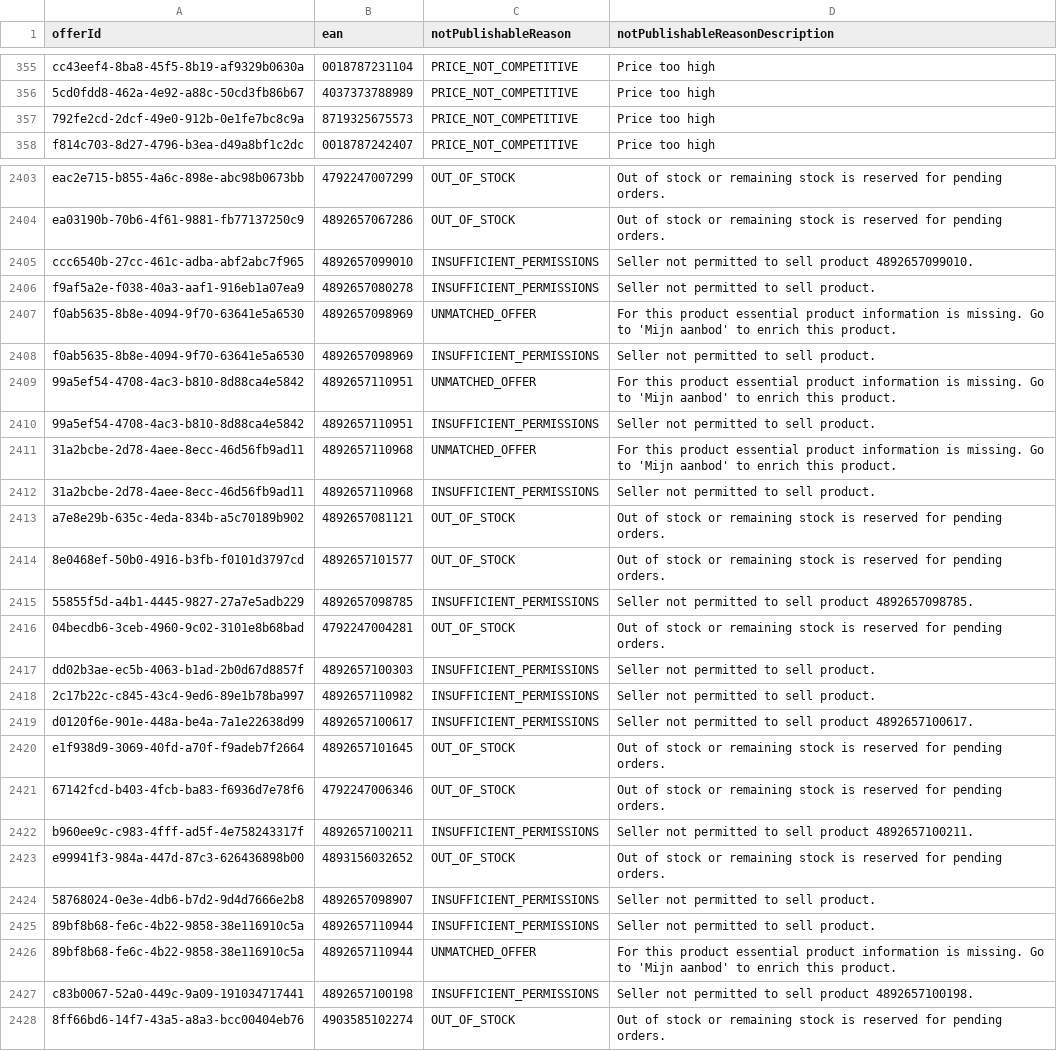
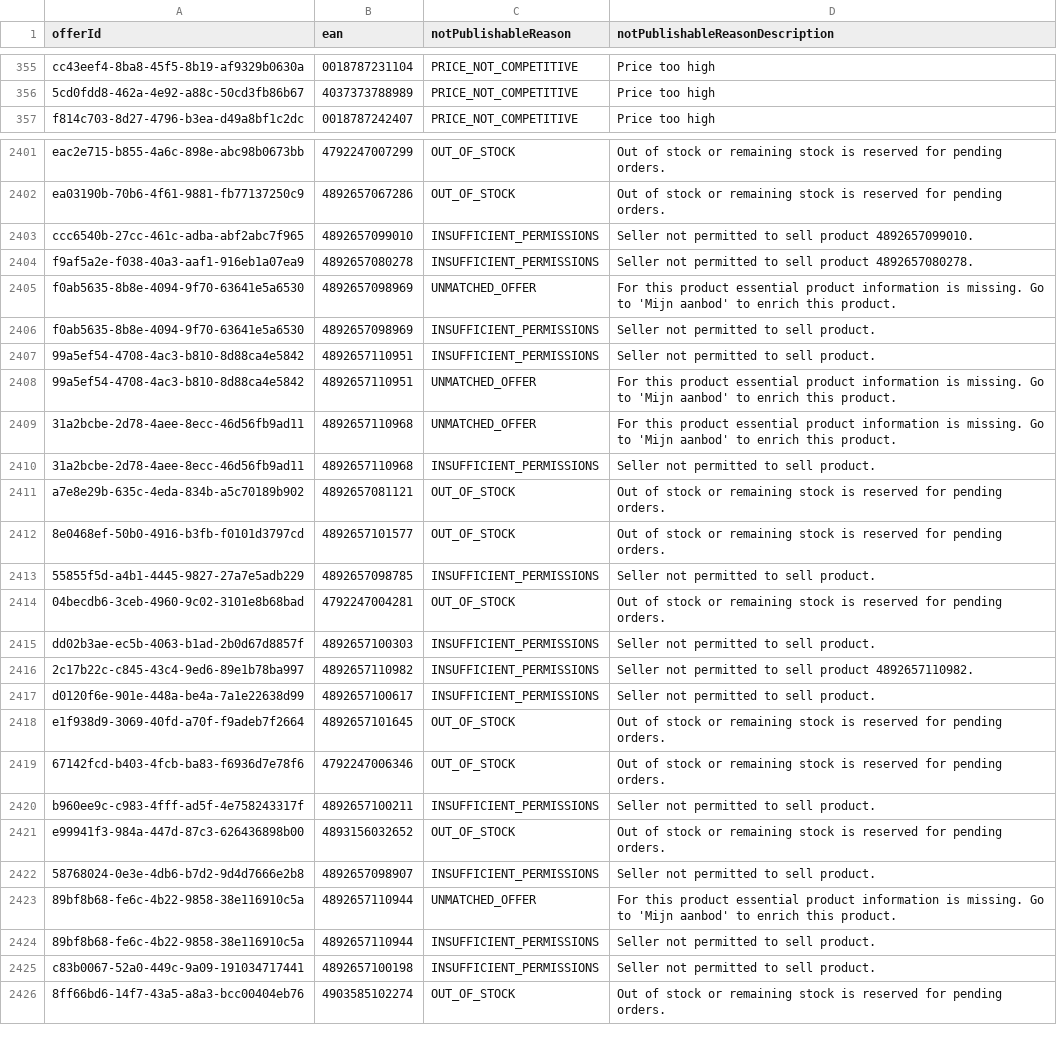
Before and after one commit to semjanssen98/unpublished_offers, a CSV file: unpublished_offers_Eco_Groothandel_(NL).csv, drawn as a sheet; only a part is shown, gaps mark what is left out; the diff covers the shown part only.

Commit message:
Update CSV files

```diff
--- a/unpublished_offers_Eco_Groothandel_(NL).csv
+++ b/unpublished_offers_Eco_Groothandel_(NL).csv
@@ -356,3 +356,2 @@ cc43eef4-8ba8-45f5-8b19-af9329b0630a,0018787231104,PRICE_NOT_COMPETITIVE,Price t
 5cd0fdd8-462a-4e92-a88c-50cd3fb86b67,4037373788989,PRICE_NOT_COMPETITIVE,Price too high
-792fe2cd-2dcf-49e0-912b-0e1fe7bc8c9a,8719325675573,PRICE_NOT_COMPETITIVE,Price too high
 f814c703-8d27-4796-b3ea-d49a8bf1c2dc,0018787242407,PRICE_NOT_COMPETITIVE,Price too high
@@ -2405,7 +2403,7 @@ ea03190b-70b6-4f61-9881-fb77137250c9,4892657067286,OUT_OF_STOCK,Out of stock or
 ccc6540b-27cc-461c-adba-abf2abc7f965,4892657099010,INSUFFICIENT_PERMISSIONS,Seller not permitted to sell product 4892657099010.
-f9af5a2e-f038-40a3-aaf1-916eb1a07ea9,4892657080278,INSUFFICIENT_PERMISSIONS,Seller not permitted to sell product.
+f9af5a2e-f038-40a3-aaf1-916eb1a07ea9,4892657080278,INSUFFICIENT_PERMISSIONS,Seller not permitted to sell product 4892657080278.
 f0ab5635-8b8e-4094-9f70-63641e5a6530,4892657098969,UNMATCHED_OFFER,For this product essential product information is missing. Go to 'Mijn aanbod' to enrich this product.
 f0ab5635-8b8e-4094-9f70-63641e5a6530,4892657098969,INSUFFICIENT_PERMISSIONS,Seller not permitted to sell product.
-99a5ef54-4708-4ac3-b810-8d88ca4e5842,4892657110951,UNMATCHED_OFFER,For this product essential product information is missing. Go to 'Mijn aanbod' to enrich this product.
 99a5ef54-4708-4ac3-b810-8d88ca4e5842,4892657110951,INSUFFICIENT_PERMISSIONS,Seller not permitted to sell product.
+99a5ef54-4708-4ac3-b810-8d88ca4e5842,4892657110951,UNMATCHED_OFFER,For this product essential product information is missing. Go to 'Mijn aanbod' to enrich this product.
 31a2bcbe-2d78-4aee-8ecc-46d56fb9ad11,4892657110968,UNMATCHED_OFFER,For this product essential product information is missing. Go to 'Mijn aanbod' to enrich this product.
@@ -2414,15 +2412,15 @@ a7e8e29b-635c-4eda-834b-a5c70189b902,4892657081121,OUT_OF_STOCK,Out of stock or
 8e0468ef-50b0-4916-b3fb-f0101d3797cd,4892657101577,OUT_OF_STOCK,Out of stock or remaining stock is reserved for pending orders.
-55855f5d-a4b1-4445-9827-27a7e5adb229,4892657098785,INSUFFICIENT_PERMISSIONS,Seller not permitted to sell product 4892657098785.
+55855f5d-a4b1-4445-9827-27a7e5adb229,4892657098785,INSUFFICIENT_PERMISSIONS,Seller not permitted to sell product.
 04becdb6-3ceb-4960-9c02-3101e8b68bad,4792247004281,OUT_OF_STOCK,Out of stock or remaining stock is reserved for pending orders.
 dd02b3ae-ec5b-4063-b1ad-2b0d67d8857f,4892657100303,INSUFFICIENT_PERMISSIONS,Seller not permitted to sell product.
-2c17b22c-c845-43c4-9ed6-89e1b78ba997,4892657110982,INSUFFICIENT_PERMISSIONS,Seller not permitted to sell product.
-d0120f6e-901e-448a-be4a-7a1e22638d99,4892657100617,INSUFFICIENT_PERMISSIONS,Seller not permitted to sell product 4892657100617.
+2c17b22c-c845-43c4-9ed6-89e1b78ba997,4892657110982,INSUFFICIENT_PERMISSIONS,Seller not permitted to sell product 4892657110982.
+d0120f6e-901e-448a-be4a-7a1e22638d99,4892657100617,INSUFFICIENT_PERMISSIONS,Seller not permitted to sell product.
 e1f938d9-3069-40fd-a70f-f9adeb7f2664,4892657101645,OUT_OF_STOCK,Out of stock or remaining stock is reserved for pending orders.
 67142fcd-b403-4fcb-ba83-f6936d7e78f6,4792247006346,OUT_OF_STOCK,Out of stock or remaining stock is reserved for pending orders.
-b960ee9c-c983-4fff-ad5f-4e758243317f,4892657100211,INSUFFICIENT_PERMISSIONS,Seller not permitted to sell product 4892657100211.
+b960ee9c-c983-4fff-ad5f-4e758243317f,4892657100211,INSUFFICIENT_PERMISSIONS,Seller not permitted to sell product.
 e99941f3-984a-447d-87c3-626436898b00,4893156032652,OUT_OF_STOCK,Out of stock or remaining stock is reserved for pending orders.
 58768024-0e3e-4db6-b7d2-9d4d7666e2b8,4892657098907,INSUFFICIENT_PERMISSIONS,Seller not permitted to sell product.
-89bf8b68-fe6c-4b22-9858-38e116910c5a,4892657110944,INSUFFICIENT_PERMISSIONS,Seller not permitted to sell product.
 89bf8b68-fe6c-4b22-9858-38e116910c5a,4892657110944,UNMATCHED_OFFER,For this product essential product information is missing. Go to 'Mijn aanbod' to enrich this product.
-c83b0067-52a0-449c-9a09-191034717441,4892657100198,INSUFFICIENT_PERMISSIONS,Seller not permitted to sell product 4892657100198.
+89bf8b68-fe6c-4b22-9858-38e116910c5a,4892657110944,INSUFFICIENT_PERMISSIONS,Seller not permitted to sell product.
+c83b0067-52a0-449c-9a09-191034717441,4892657100198,INSUFFICIENT_PERMISSIONS,Seller not permitted to sell product.
 8ff66bd6-14f7-43a5-a8a3-bcc00404eb76,4903585102274,OUT_OF_STOCK,Out of stock or remaining stock is reserved for pending orders.
```
Also changed, not shown: 1 added row, 2 removed rows, 37 moved rows and 9 edited cells elsewhere in this file.
